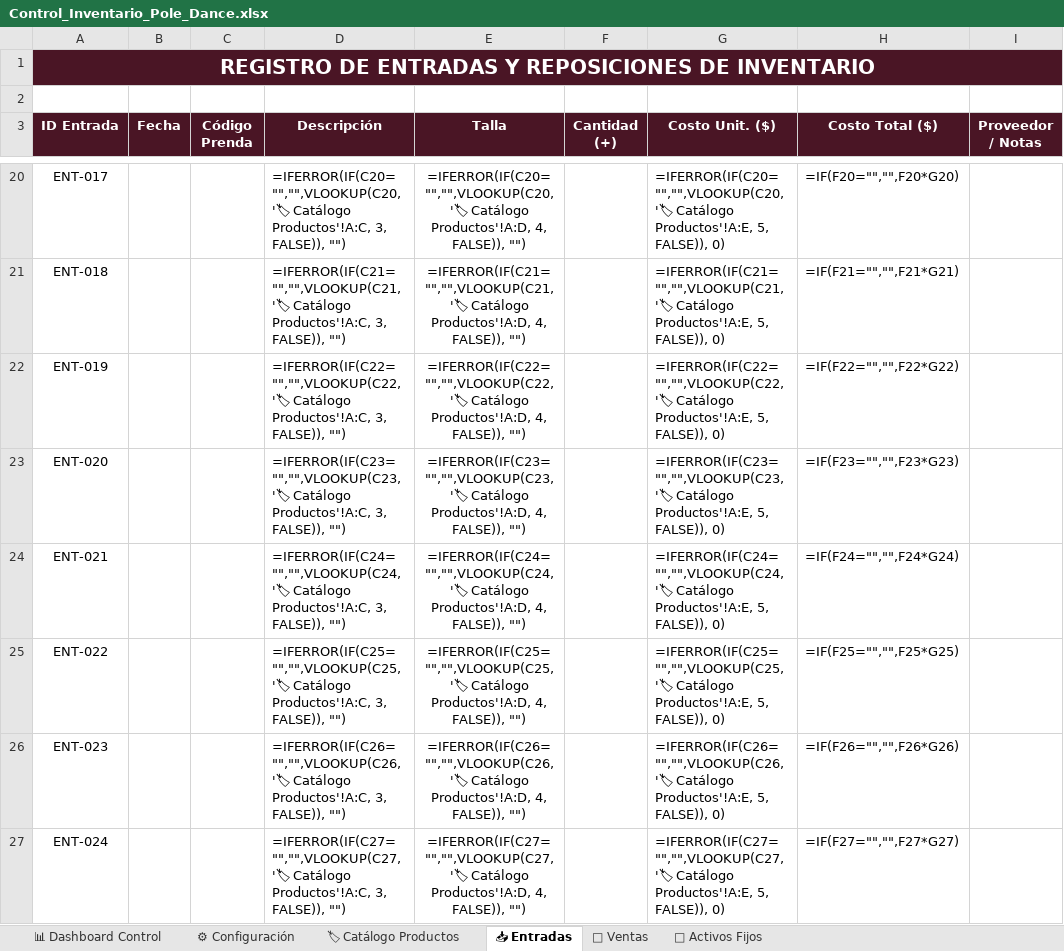
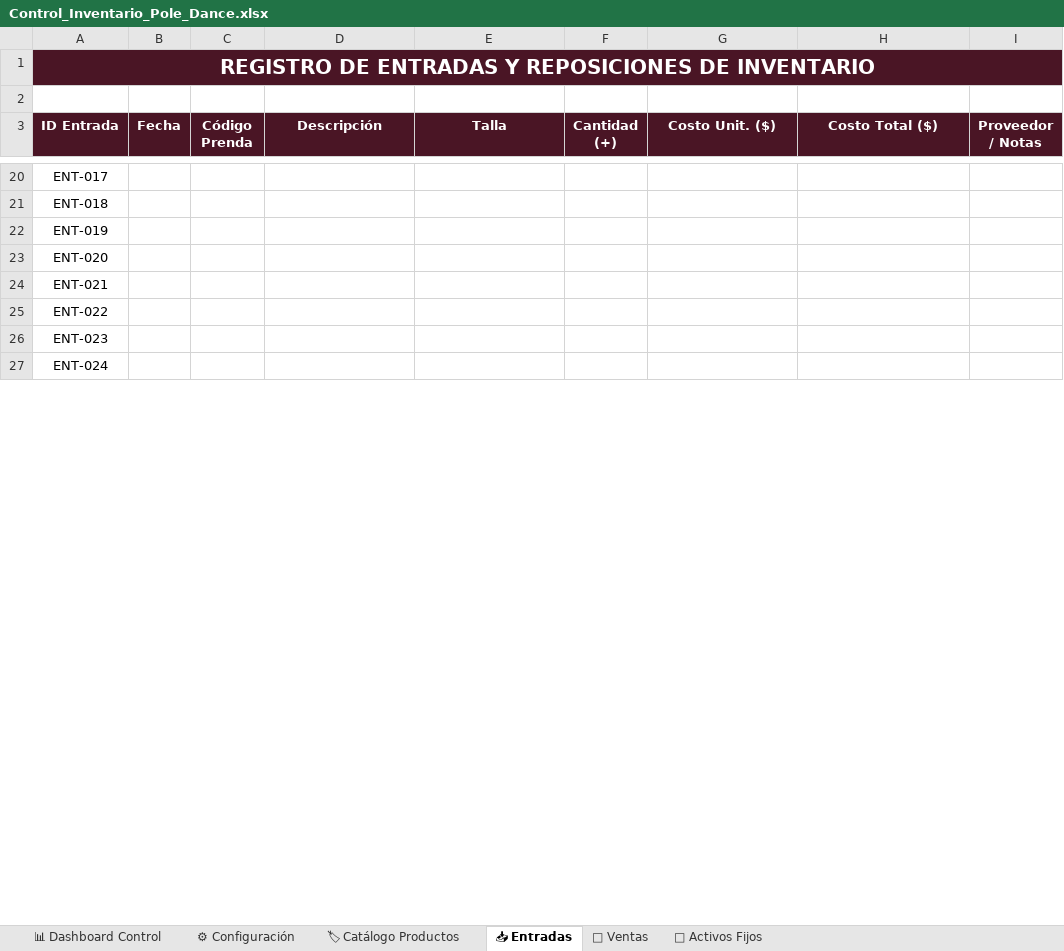
Before and after one commit to WinbergaitanH/inventario-pole-dance, an Excel workbook: Control_Inventario_Pole_Dance.xlsx, sheet 📥 Entradas, drawn as a sheet; only a part is shown, gaps mark what is left out; values as stored, in another font and other column widths than the file's, no borders; formulas without a stored value are shown as written; the diff covers the shown part only; the diff names each change by its address in the sheet, - before the commit and + after, or states it on an @@ line.

```diff
--- a/Control_Inventario_Pole_Dance.xlsx (sheet 📥 Entradas)
+++ b/Control_Inventario_Pole_Dance.xlsx (sheet 📥 Entradas)
-D20 (Descripción): =IFERROR(IF(C20="","",VLOOKUP(C20, '🏷 Catálogo Productos'!A:C, 3, FALSE)), "")
+D20 (Descripción): (empty)
-E20 (Talla): =IFERROR(IF(C20="","",VLOOKUP(C20, '🏷 Catálogo Productos'!A:D, 4, FALSE)), "")
+E20 (Talla): (empty)
-G20 (Costo Unit. ($)): =IFERROR(IF(C20="","",VLOOKUP(C20, '🏷 Catálogo Productos'!A:E, 5, FALSE)), 0)
+G20 (Costo Unit. ($)): (empty)
-H20 (Costo Total ($)): =IF(F20="","",F20*G20)
+H20 (Costo Total ($)): (empty)
-D21 (Descripción): =IFERROR(IF(C21="","",VLOOKUP(C21, '🏷 Catálogo Productos'!A:C, 3, FALSE)), "")
+D21 (Descripción): (empty)
-E21 (Talla): =IFERROR(IF(C21="","",VLOOKUP(C21, '🏷 Catálogo Productos'!A:D, 4, FALSE)), "")
+E21 (Talla): (empty)
-G21 (Costo Unit. ($)): =IFERROR(IF(C21="","",VLOOKUP(C21, '🏷 Catálogo Productos'!A:E, 5, FALSE)), 0)
+G21 (Costo Unit. ($)): (empty)
-H21 (Costo Total ($)): =IF(F21="","",F21*G21)
+H21 (Costo Total ($)): (empty)
-D22 (Descripción): =IFERROR(IF(C22="","",VLOOKUP(C22, '🏷 Catálogo Productos'!A:C, 3, FALSE)), "")
+D22 (Descripción): (empty)
-E22 (Talla): =IFERROR(IF(C22="","",VLOOKUP(C22, '🏷 Catálogo Productos'!A:D, 4, FALSE)), "")
+E22 (Talla): (empty)
-G22 (Costo Unit. ($)): =IFERROR(IF(C22="","",VLOOKUP(C22, '🏷 Catálogo Productos'!A:E, 5, FALSE)), 0)
+G22 (Costo Unit. ($)): (empty)
-H22 (Costo Total ($)): =IF(F22="","",F22*G22)
+H22 (Costo Total ($)): (empty)
-D23 (Descripción): =IFERROR(IF(C23="","",VLOOKUP(C23, '🏷 Catálogo Productos'!A:C, 3, FALSE)), "")
+D23 (Descripción): (empty)
-E23 (Talla): =IFERROR(IF(C23="","",VLOOKUP(C23, '🏷 Catálogo Productos'!A:D, 4, FALSE)), "")
+E23 (Talla): (empty)
-G23 (Costo Unit. ($)): =IFERROR(IF(C23="","",VLOOKUP(C23, '🏷 Catálogo Productos'!A:E, 5, FALSE)), 0)
+G23 (Costo Unit. ($)): (empty)
-H23 (Costo Total ($)): =IF(F23="","",F23*G23)
+H23 (Costo Total ($)): (empty)
-D24 (Descripción): =IFERROR(IF(C24="","",VLOOKUP(C24, '🏷 Catálogo Productos'!A:C, 3, FALSE)), "")
+D24 (Descripción): (empty)
-E24 (Talla): =IFERROR(IF(C24="","",VLOOKUP(C24, '🏷 Catálogo Productos'!A:D, 4, FALSE)), "")
+E24 (Talla): (empty)
-G24 (Costo Unit. ($)): =IFERROR(IF(C24="","",VLOOKUP(C24, '🏷 Catálogo Productos'!A:E, 5, FALSE)), 0)
+G24 (Costo Unit. ($)): (empty)
-H24 (Costo Total ($)): =IF(F24="","",F24*G24)
+H24 (Costo Total ($)): (empty)
-D25 (Descripción): =IFERROR(IF(C25="","",VLOOKUP(C25, '🏷 Catálogo Productos'!A:C, 3, FALSE)), "")
+D25 (Descripción): (empty)
-E25 (Talla): =IFERROR(IF(C25="","",VLOOKUP(C25, '🏷 Catálogo Productos'!A:D, 4, FALSE)), "")
+E25 (Talla): (empty)
-G25 (Costo Unit. ($)): =IFERROR(IF(C25="","",VLOOKUP(C25, '🏷 Catálogo Productos'!A:E, 5, FALSE)), 0)
+G25 (Costo Unit. ($)): (empty)
-H25 (Costo Total ($)): =IF(F25="","",F25*G25)
+H25 (Costo Total ($)): (empty)
-D26 (Descripción): =IFERROR(IF(C26="","",VLOOKUP(C26, '🏷 Catálogo Productos'!A:C, 3, FALSE)), "")
+D26 (Descripción): (empty)
-E26 (Talla): =IFERROR(IF(C26="","",VLOOKUP(C26, '🏷 Catálogo Productos'!A:D, 4, FALSE)), "")
+E26 (Talla): (empty)
-G26 (Costo Unit. ($)): =IFERROR(IF(C26="","",VLOOKUP(C26, '🏷 Catálogo Productos'!A:E, 5, FALSE)), 0)
+G26 (Costo Unit. ($)): (empty)
-H26 (Costo Total ($)): =IF(F26="","",F26*G26)
+H26 (Costo Total ($)): (empty)
-D27 (Descripción): =IFERROR(IF(C27="","",VLOOKUP(C27, '🏷 Catálogo Productos'!A:C, 3, FALSE)), "")
+D27 (Descripción): (empty)
-E27 (Talla): =IFERROR(IF(C27="","",VLOOKUP(C27, '🏷 Catálogo Productos'!A:D, 4, FALSE)), "")
+E27 (Talla): (empty)
-G27 (Costo Unit. ($)): =IFERROR(IF(C27="","",VLOOKUP(C27, '🏷 Catálogo Productos'!A:E, 5, FALSE)), 0)
+G27 (Costo Unit. ($)): (empty)
-H27 (Costo Total ($)): =IF(F27="","",F27*G27)
+H27 (Costo Total ($)): (empty)
```
Also changed, not shown: 72 edited cells elsewhere in this sheet, sheet 🛒 Ventas, sheet 🏢 Activos Fijos, sheet 🏷 Catálogo Productos, sheet 📊 Dashboard Control, charts or pictures, 1 other file.
